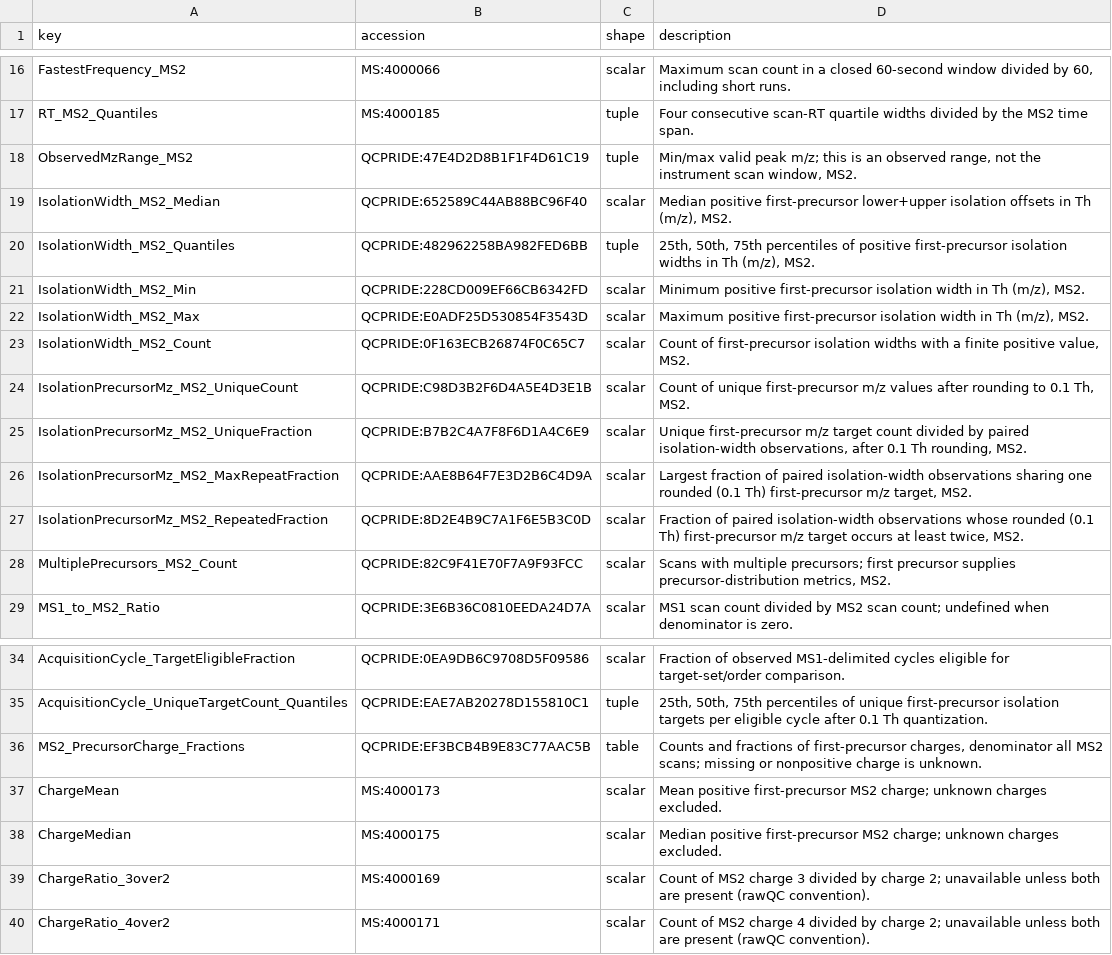
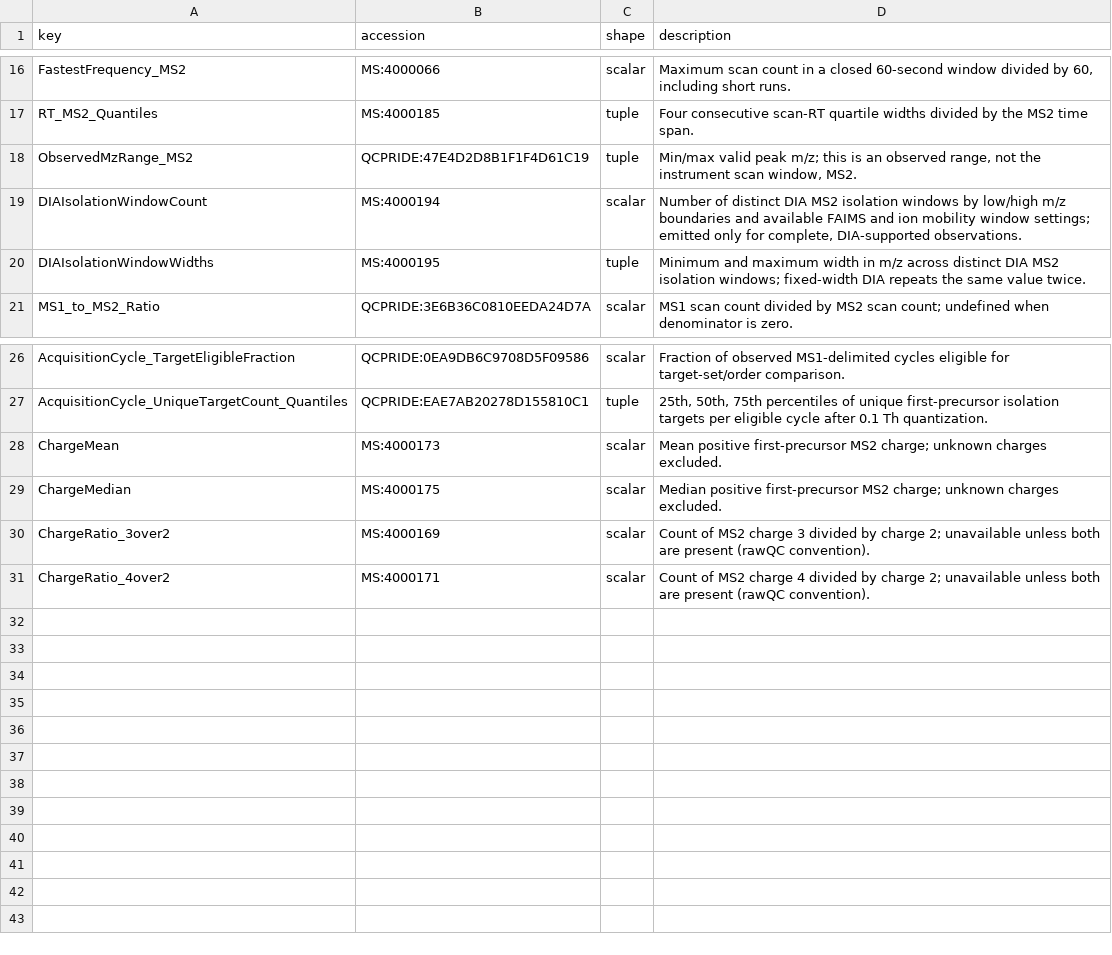
Before and after one commit to PRIDE-Archive/prideQC, a TSV file: docs/metrics.tsv, drawn as a sheet; only a part is shown, gaps mark what is left out; removed rows and columns are numbered as before the commit, all else as after; the diff names each change by its address in the sheet, - before the commit and + after, or states it on an @@ line.

Commit message:
Replace legacy isolation QC with PSI-MS DIA window metrics

```diff
--- a/docs/metrics.tsv
+++ b/docs/metrics.tsv
-row 19: IsolationWidth_MS2_Median | QCPRIDE:652589C44AB88BC96F40 | scalar | Median positive first-precursor lower+upper isolation offsets in Th (m/z), MS2.
-row 20: IsolationWidth_MS2_Quantiles | QCPRIDE:482962258BA982FED6BB | tuple | 25th, 50th, 75th percentiles of positive first-precursor isolation widths in Th (m/z), MS2.
-row 21: IsolationWidth_MS2_Min | QCPRIDE:228CD009EF66CB6342FD | scalar | Minimum positive first-precursor isolation width in Th (m/z), MS2.
-row 22: IsolationWidth_MS2_Max | QCPRIDE:E0ADF25D530854F3543D | scalar | Maximum positive first-precursor isolation width in Th (m/z), MS2.
-row 23: IsolationWidth_MS2_Count | QCPRIDE:0F163ECB26874F0C65C7 | scalar | Count of first-precursor isolation widths with a finite positive value, MS2.
-row 24: IsolationPrecursorMz_MS2_UniqueCount | QCPRIDE:C98D3B2F6D4A5E4D3E1B | scalar | Count of unique first-precursor m/z values after rounding to 0.1 Th, MS2.
-row 25: IsolationPrecursorMz_MS2_UniqueFraction | QCPRIDE:B7B2C4A7F8F6D1A4C6E9 | scalar | Unique first-precursor m/z target count divided by paired isolation-width observations, after 0.1 Th rounding, MS2.
-row 26: IsolationPrecursorMz_MS2_MaxRepeatFraction | QCPRIDE:AAE8B64F7E3D2B6C4D9A | scalar | Largest fraction of paired isolation-width observations sharing one rounded (0.1 Th) first-precursor m/z target, MS2.
-row 27: IsolationPrecursorMz_MS2_RepeatedFraction | QCPRIDE:8D2E4B9C7A1F6E5B3C0D | scalar | Fraction of paired isolation-width observations whose rounded (0.1 Th) first-precursor m/z target occurs at least twice, MS2.
-row 28: MultiplePrecursors_MS2_Count | QCPRIDE:82C9F41E70F7A9F93FCC | scalar | Scans with multiple precursors; first precursor supplies precursor-distribution metrics, MS2.
+row 19: DIAIsolationWindowCount | MS:4000194 | scalar | Number of distinct DIA MS2 isolation windows by low/high m/z boundaries and available FAIMS and ion mobility window settings; emitted only for complete, DIA-supported observations.
+row 20: DIAIsolationWindowWidths | MS:4000195 | tuple | Minimum and maximum width in m/z across distinct DIA MS2 isolation windows; fixed-width DIA repeats the same value twice.
-row 36: MS2_PrecursorCharge_Fractions | QCPRIDE:EF3BCB4B9E83C77AAC5B | table | Counts and fractions of first-precursor charges, denominator all MS2 scans; missing or nonpositive charge is unknown.
```
Also changed, not shown: docs/metric-presentation.tsv, docs/rawqc-metric-migration.tsv, 19 other files.
